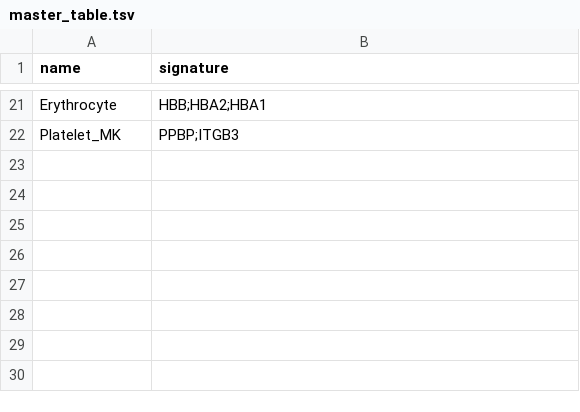
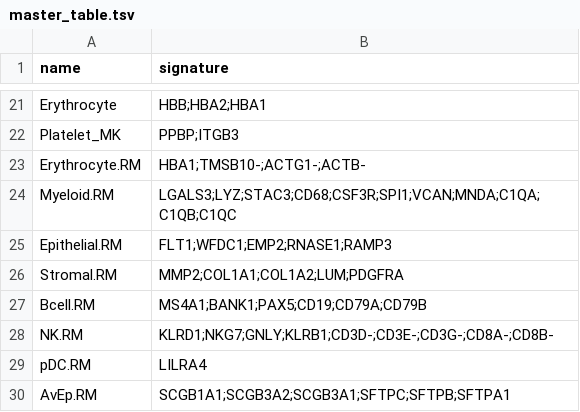
Before and after one commit to BimberLab/RIRA, a TSV file: inst/gates/master_table.tsv, drawn as a sheet; only a part is shown, gaps mark what is left out.

Commit message:
Refactors to remove "gates2" directory and updates models and master table

```diff
--- a/inst/gates/master_table.tsv
+++ b/inst/gates/master_table.tsv
@@ -22 +22,9 @@ Erythrocyte	HBB;HBA2;HBA1
 Platelet_MK	PPBP;ITGB3
+Erythrocyte.RM	HBA1;TMSB10-;ACTG1-;ACTB-
+Myeloid.RM	LGALS3;LYZ;STAC3;CD68;CSF3R;SPI1;VCAN;MNDA;C1QA;C1QB;C1QC
+Epithelial.RM	FLT1;WFDC1;EMP2;RNASE1;RAMP3
+Stromal.RM	MMP2;COL1A1;COL1A2;LUM;PDGFRA
+Bcell.RM	MS4A1;BANK1;PAX5;CD19;CD79A;CD79B
+NK.RM	KLRD1;NKG7;GNLY;KLRB1;CD3D-;CD3E-;CD3G-;CD8A-;CD8B-
+pDC.RM	LILRA4
+AvEp.RM	SCGB1A1;SCGB3A2;SCGB3A1;SFTPC;SFTPB;SFTPA1
```
Also changed, not shown: 20 other files.
